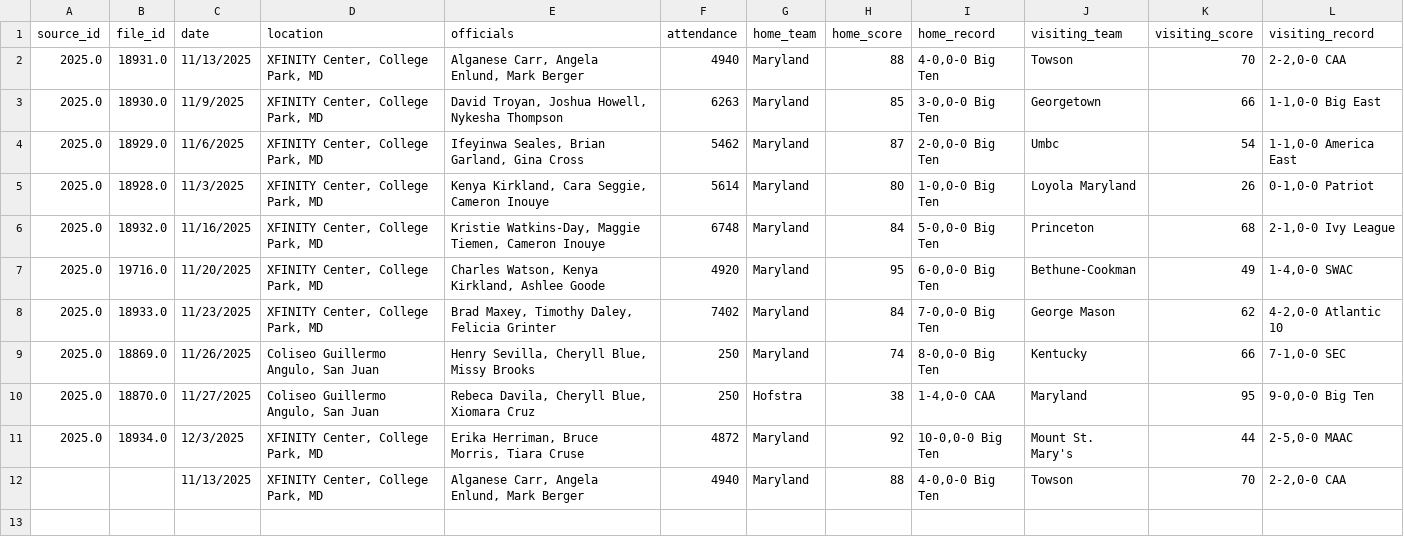
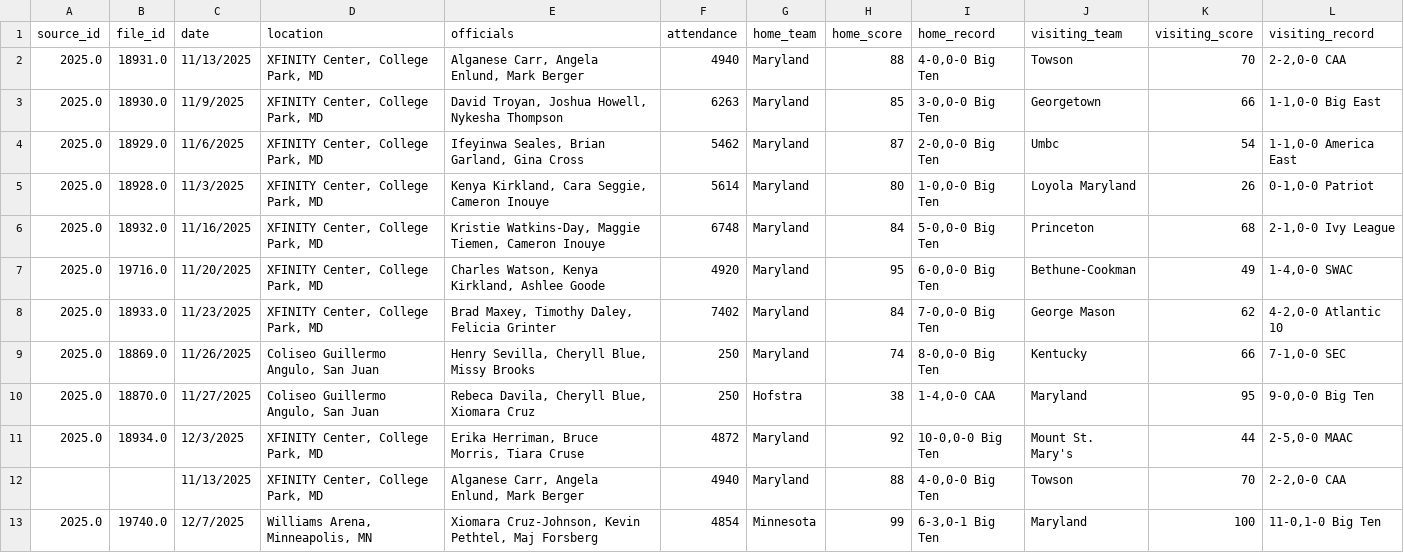
Before and after one commit to dwillis/umdwbb-data, a CSV file: 2025-26/game_info.csv, drawn as a sheet; the diff names each change by its address in the sheet, - before the commit and + after, or states it on an @@ line.

```diff
--- a/2025-26/game_info.csv
+++ b/2025-26/game_info.csv
+row 13: 2025.0 | 19740.0 | 12/7/2025 | Williams Arena, Minneapolis, MN | Xiomara Cruz-Johnson, Kevin Pethtel, Maj Forsberg | 4854 | Minnesota | 99 | 6-3,0-1 Big Ten | Maryland | 100 | 11-0,1-0 Big Ten
```
Also changed, not shown: 2025-26/period_scores.csv, 2025-26/player_stats.csv, 13 other files.
